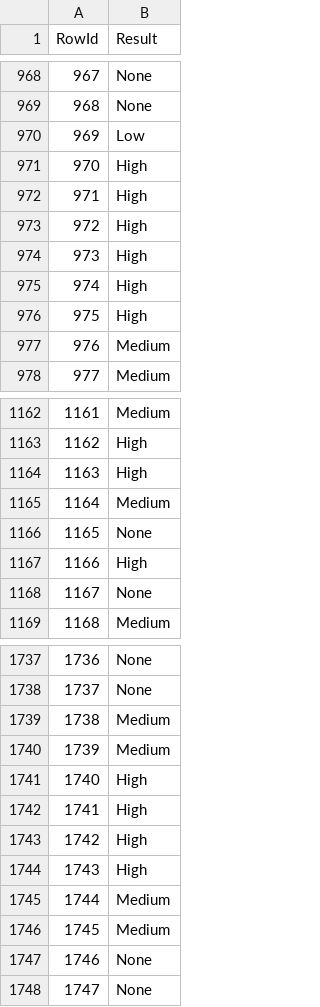
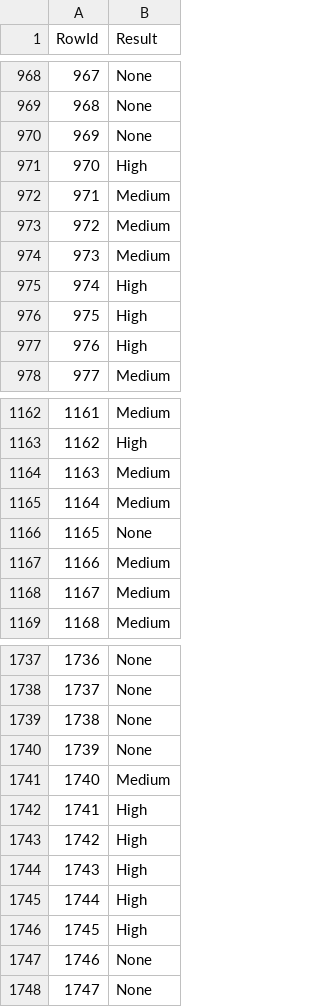
Before and after one commit to goncalobraga27/DAA, a CSV file: datasets/parte2/teste/previsoesRandom.csv (was datasets/parte2/teste/previsoesRandomForestTree.csv), drawn as a sheet; only a part is shown, gaps mark what is left out; the diff covers the shown part only.

```diff
--- a/datasets/parte2/teste/previsoesRandomForestTree.csv
+++ b/datasets/parte2/teste/previsoesRandom.csv
@@ -969,10 +969,10 @@ RowId,Result
 968,None
-969,Low
+969,None
 970,High
-971,High
-972,High
-973,High
+971,Medium
+972,Medium
+973,Medium
 974,High
 975,High
-976,Medium
+976,High
 977,Medium
@@ -1163,7 +1163,7 @@ RowId,Result
 1162,High
-1163,High
+1163,Medium
 1164,Medium
 1165,None
-1166,High
-1167,None
+1166,Medium
+1167,Medium
 1168,Medium
@@ -1738,5 +1738,5 @@ RowId,Result
 1737,None
-1738,Medium
-1739,Medium
-1740,High
+1738,None
+1739,None
+1740,Medium
 1741,High
@@ -1744,4 +1744,4 @@ RowId,Result
 1743,High
-1744,Medium
-1745,Medium
+1744,High
+1745,High
 1746,None
```
Also changed, not shown: 121 edited cells elsewhere in this file, datasets/parte2/teste/previsoesDecisionTreeClassifier.csv, 9 other files.
